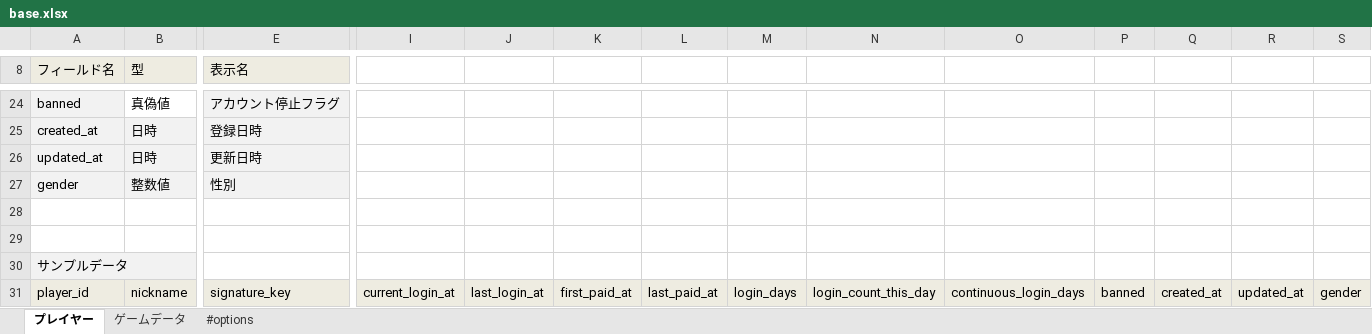
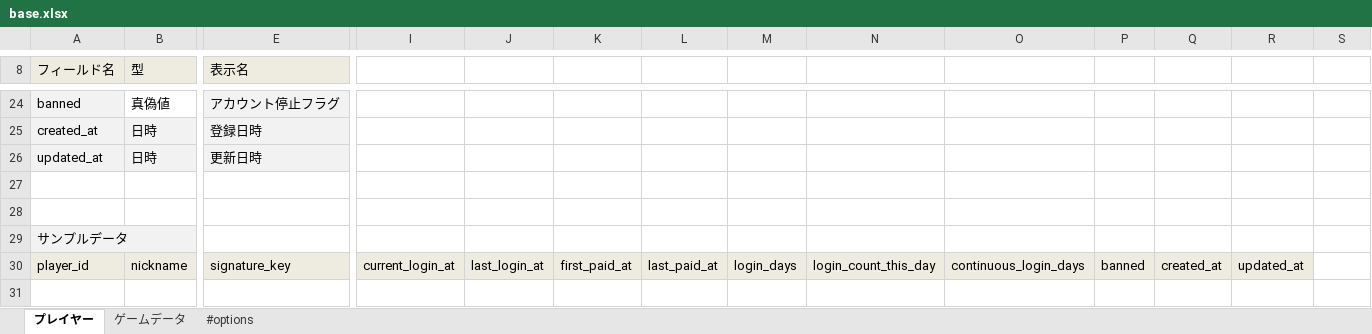
Before and after one commit to groovenauts/fontana_sample, an Excel workbook: app/seeds/base.xlsx, sheet プレイヤー, drawn as a sheet; only a part is shown, gaps mark what is left out; values as stored, in another font and other column widths than the file's, no borders; charts and pictures not drawn; removed rows and columns are numbered as before the commit, all else as after; rows hold the shown columns only; the diff names each change by its address in the sheet, - before the commit and + after, or states it on an @@ line.

Commit message:
[プレイヤ][delete field] scenario_32

```diff
--- a/app/seeds/base.xlsx (sheet プレイヤー)
+++ b/app/seeds/base.xlsx (sheet プレイヤー)
-row 27: gender | 整数値 | 性別
-S30: gender
+S30: (empty)
-S30 fill: #EEECE1
+S30 fill: none
```
Also changed, not shown: charts or pictures.
